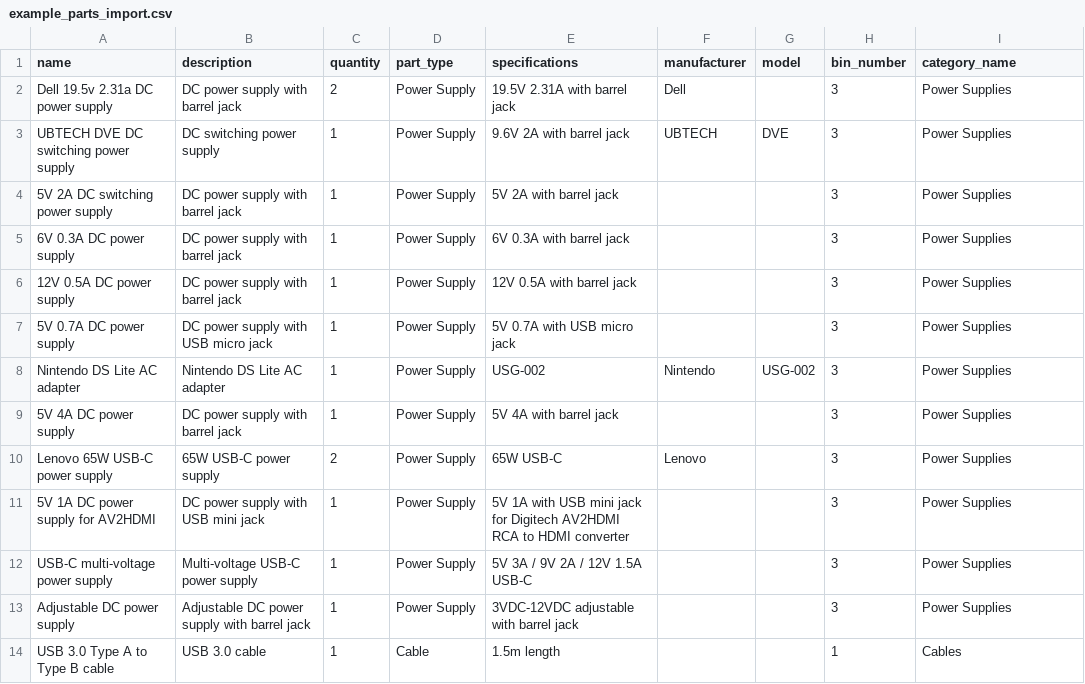
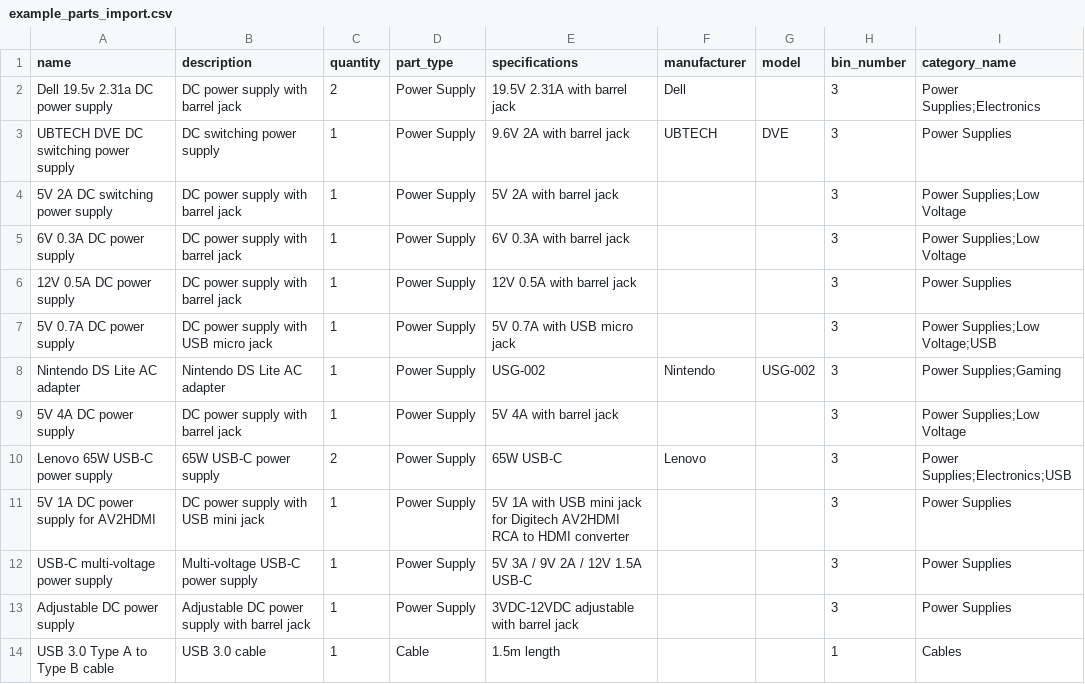
Before and after one commit to nmanzi/partsdb, a CSV file: example_parts_import.csv, drawn as a sheet; only a part is shown.

Commit message:
Implement many-to-many relationship between parts and categories

```diff
--- a/example_parts_import.csv
+++ b/example_parts_import.csv
@@ -1,11 +1,11 @@
 name,description,quantity,part_type,specifications,manufacturer,model,bin_number,category_name
-Dell 19.5v 2.31a DC power supply,DC power supply with barrel jack,2,Power Supply,19.5V 2.31A with barrel jack,Dell,,3,Power Supplies
+Dell 19.5v 2.31a DC power supply,DC power supply with barrel jack,2,Power Supply,19.5V 2.31A with barrel jack,Dell,,3,Power Supplies;Electronics
 UBTECH DVE DC switching power supply,DC switching power supply,1,Power Supply,9.6V 2A with barrel jack,UBTECH,DVE,3,Power Supplies
-5V 2A DC switching power supply,DC power supply with barrel jack,1,Power Supply,5V 2A with barrel jack,,,3,Power Supplies
-6V 0.3A DC power supply,DC power supply with barrel jack,1,Power Supply,6V 0.3A with barrel jack,,,3,Power Supplies
+5V 2A DC switching power supply,DC power supply with barrel jack,1,Power Supply,5V 2A with barrel jack,,,3,Power Supplies;Low Voltage
+6V 0.3A DC power supply,DC power supply with barrel jack,1,Power Supply,6V 0.3A with barrel jack,,,3,Power Supplies;Low Voltage
 12V 0.5A DC power supply,DC power supply with barrel jack,1,Power Supply,12V 0.5A with barrel jack,,,3,Power Supplies
-5V 0.7A DC power supply,DC power supply with USB micro jack,1,Power Supply,5V 0.7A with USB micro jack,,,3,Power Supplies
-Nintendo DS Lite AC adapter,Nintendo DS Lite AC adapter,1,Power Supply,USG-002,Nintendo,USG-002,3,Power Supplies
-5V 4A DC power supply,DC power supply with barrel jack,1,Power Supply,5V 4A with barrel jack,,,3,Power Supplies
-Lenovo 65W USB-C power supply,65W USB-C power supply,2,Power Supply,65W USB-C,Lenovo,,3,Power Supplies
+5V 0.7A DC power supply,DC power supply with USB micro jack,1,Power Supply,5V 0.7A with USB micro jack,,,3,Power Supplies;Low Voltage;USB
+Nintendo DS Lite AC adapter,Nintendo DS Lite AC adapter,1,Power Supply,USG-002,Nintendo,USG-002,3,Power Supplies;Gaming
+5V 4A DC power supply,DC power supply with barrel jack,1,Power Supply,5V 4A with barrel jack,,,3,Power Supplies;Low Voltage
+Lenovo 65W USB-C power supply,65W USB-C power supply,2,Power Supply,65W USB-C,Lenovo,,3,Power Supplies;Electronics;USB
 5V 1A DC power supply for AV2HDMI,DC power supply with USB mini jack,1,Power Supply,5V 1A with USB mini jack for Digitech AV2HDMI RCA to HDMI converter,,,3,Power Supplies
```
Also changed, not shown: 8 other files.
